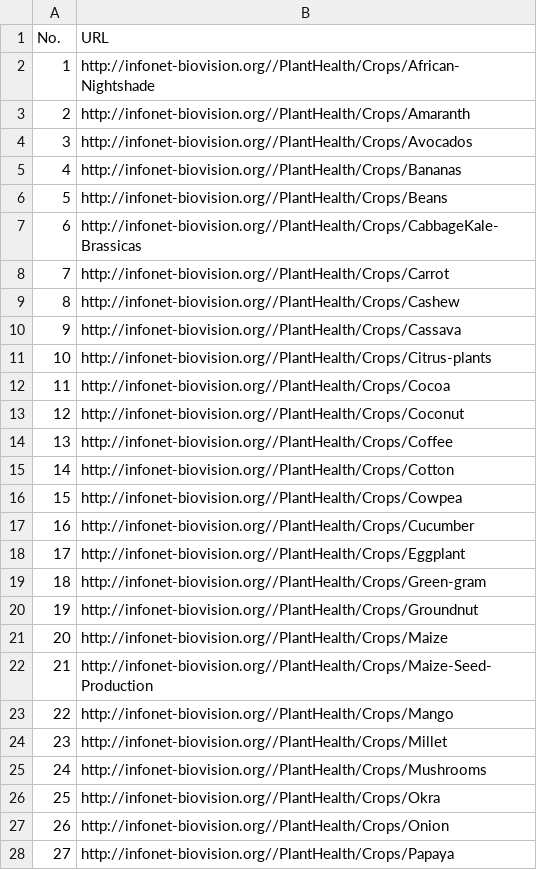
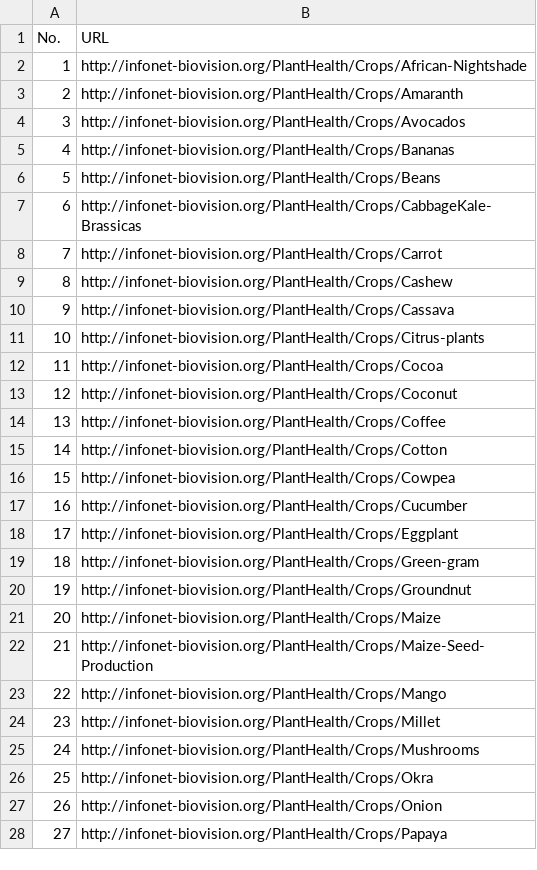
Before and after one commit to brianbirir/web-scraper, a CSV file: infonet-plant-health-links.csv, drawn as a sheet; only a part is shown; the diff covers the shown part only.

```diff
--- a/infonet-plant-health-links.csv
+++ b/infonet-plant-health-links.csv
@@ -1,28 +1,28 @@
 No.,URL
-1,http://infonet-biovision.org//PlantHealth/Crops/African-Nightshade
-2,http://infonet-biovision.org//PlantHealth/Crops/Amaranth
-3,http://infonet-biovision.org//PlantHealth/Crops/Avocados
-4,http://infonet-biovision.org//PlantHealth/Crops/Bananas
-5,http://infonet-biovision.org//PlantHealth/Crops/Beans
-6,http://infonet-biovision.org//PlantHealth/Crops/CabbageKale-Brassicas
-7,http://infonet-biovision.org//PlantHealth/Crops/Carrot
-8,http://infonet-biovision.org//PlantHealth/Crops/Cashew
-9,http://infonet-biovision.org//PlantHealth/Crops/Cassava
-10,http://infonet-biovision.org//PlantHealth/Crops/Citrus-plants
-11,http://infonet-biovision.org//PlantHealth/Crops/Cocoa
-12,http://infonet-biovision.org//PlantHealth/Crops/Coconut
-13,http://infonet-biovision.org//PlantHealth/Crops/Coffee
-14,http://infonet-biovision.org//PlantHealth/Crops/Cotton
-15,http://infonet-biovision.org//PlantHealth/Crops/Cowpea
-16,http://infonet-biovision.org//PlantHealth/Crops/Cucumber
-17,http://infonet-biovision.org//PlantHealth/Crops/Eggplant
-18,http://infonet-biovision.org//PlantHealth/Crops/Green-gram
-19,http://infonet-biovision.org//PlantHealth/Crops/Groundnut
-20,http://infonet-biovision.org//PlantHealth/Crops/Maize
-21,http://infonet-biovision.org//PlantHealth/Crops/Maize-Seed-Production
-22,http://infonet-biovision.org//PlantHealth/Crops/Mango
-23,http://infonet-biovision.org//PlantHealth/Crops/Millet
-24,http://infonet-biovision.org//PlantHealth/Crops/Mushrooms
-25,http://infonet-biovision.org//PlantHealth/Crops/Okra
-26,http://infonet-biovision.org//PlantHealth/Crops/Onion
-27,http://infonet-biovision.org//PlantHealth/Crops/Papaya
+1,http://infonet-biovision.org/PlantHealth/Crops/African-Nightshade
+2,http://infonet-biovision.org/PlantHealth/Crops/Amaranth
+3,http://infonet-biovision.org/PlantHealth/Crops/Avocados
+4,http://infonet-biovision.org/PlantHealth/Crops/Bananas
+5,http://infonet-biovision.org/PlantHealth/Crops/Beans
+6,http://infonet-biovision.org/PlantHealth/Crops/CabbageKale-Brassicas
+7,http://infonet-biovision.org/PlantHealth/Crops/Carrot
+8,http://infonet-biovision.org/PlantHealth/Crops/Cashew
+9,http://infonet-biovision.org/PlantHealth/Crops/Cassava
+10,http://infonet-biovision.org/PlantHealth/Crops/Citrus-plants
+11,http://infonet-biovision.org/PlantHealth/Crops/Cocoa
+12,http://infonet-biovision.org/PlantHealth/Crops/Coconut
+13,http://infonet-biovision.org/PlantHealth/Crops/Coffee
+14,http://infonet-biovision.org/PlantHealth/Crops/Cotton
+15,http://infonet-biovision.org/PlantHealth/Crops/Cowpea
+16,http://infonet-biovision.org/PlantHealth/Crops/Cucumber
+17,http://infonet-biovision.org/PlantHealth/Crops/Eggplant
+18,http://infonet-biovision.org/PlantHealth/Crops/Green-gram
+19,http://infonet-biovision.org/PlantHealth/Crops/Groundnut
+20,http://infonet-biovision.org/PlantHealth/Crops/Maize
+21,http://infonet-biovision.org/PlantHealth/Crops/Maize-Seed-Production
+22,http://infonet-biovision.org/PlantHealth/Crops/Mango
+23,http://infonet-biovision.org/PlantHealth/Crops/Millet
+24,http://infonet-biovision.org/PlantHealth/Crops/Mushrooms
+25,http://infonet-biovision.org/PlantHealth/Crops/Okra
+26,http://infonet-biovision.org/PlantHealth/Crops/Onion
+27,http://infonet-biovision.org/PlantHealth/Crops/Papaya
```
Also changed, not shown: 103 edited cells elsewhere in this file, 2 other files.
